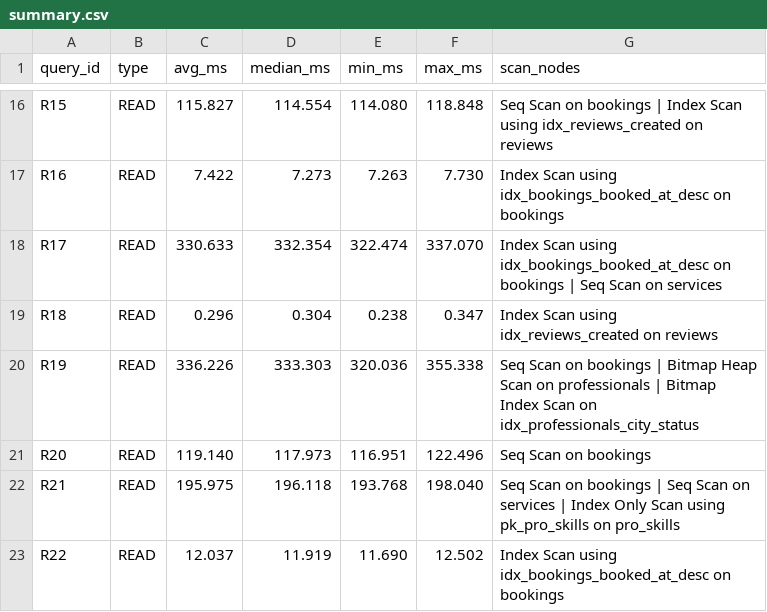
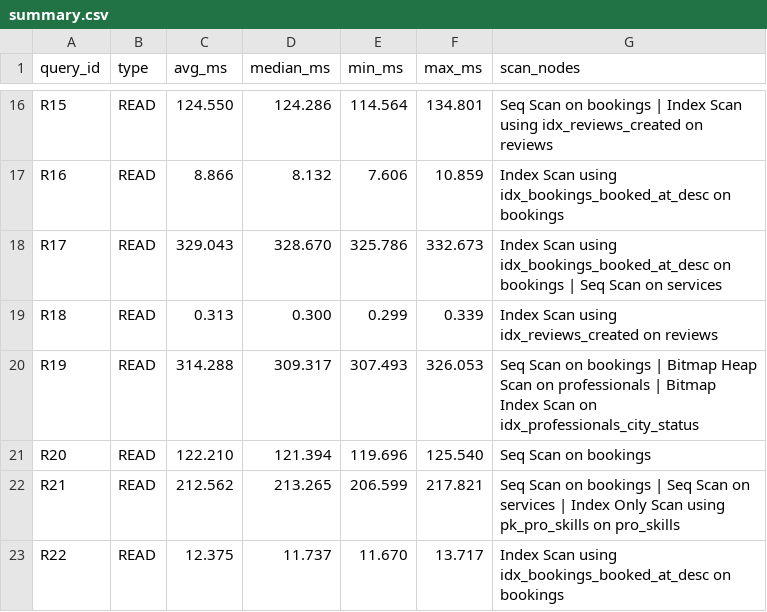
Before and after one commit to Jatin07s/DE_Project_2026, a CSV file: benchmarks/results/large/summary.csv, drawn as a sheet; only a part is shown, gaps mark what is left out; the diff covers the shown part only; the diff names each change by its address in the sheet, - before the commit and + after, or states it on an @@ line.

```diff
--- a/benchmarks/results/large/summary.csv
+++ b/benchmarks/results/large/summary.csv
-C16 (avg_ms): 115.827
+C16 (avg_ms): 124.550
-D16 (median_ms): 114.554
+D16 (median_ms): 124.286
-E16 (min_ms): 114.080
+E16 (min_ms): 114.564
-F16 (max_ms): 118.848
+F16 (max_ms): 134.801
-C17 (avg_ms): 7.422
+C17 (avg_ms): 8.866
-D17 (median_ms): 7.273
+D17 (median_ms): 8.132
-E17 (min_ms): 7.263
+E17 (min_ms): 7.606
-F17 (max_ms): 7.730
+F17 (max_ms): 10.859
-C18 (avg_ms): 330.633
+C18 (avg_ms): 329.043
-D18 (median_ms): 332.354
+D18 (median_ms): 328.670
-E18 (min_ms): 322.474
+E18 (min_ms): 325.786
-F18 (max_ms): 337.070
+F18 (max_ms): 332.673
-C19 (avg_ms): 0.296
+C19 (avg_ms): 0.313
-D19 (median_ms): 0.304
+D19 (median_ms): 0.300
-E19 (min_ms): 0.238
+E19 (min_ms): 0.299
-F19 (max_ms): 0.347
+F19 (max_ms): 0.339
-C20 (avg_ms): 336.226
+C20 (avg_ms): 314.288
-D20 (median_ms): 333.303
+D20 (median_ms): 309.317
-E20 (min_ms): 320.036
+E20 (min_ms): 307.493
-F20 (max_ms): 355.338
+F20 (max_ms): 326.053
-C21 (avg_ms): 119.140
+C21 (avg_ms): 122.210
-D21 (median_ms): 117.973
+D21 (median_ms): 121.394
-E21 (min_ms): 116.951
+E21 (min_ms): 119.696
-F21 (max_ms): 122.496
+F21 (max_ms): 125.540
-C22 (avg_ms): 195.975
+C22 (avg_ms): 212.562
-D22 (median_ms): 196.118
+D22 (median_ms): 213.265
-E22 (min_ms): 193.768
+E22 (min_ms): 206.599
-F22 (max_ms): 198.040
+F22 (max_ms): 217.821
-C23 (avg_ms): 12.037
+C23 (avg_ms): 12.375
-D23 (median_ms): 11.919
+D23 (median_ms): 11.737
-E23 (min_ms): 11.690
+E23 (min_ms): 11.670
-F23 (max_ms): 12.502
+F23 (max_ms): 13.717
```
Also changed, not shown: 92 edited cells elsewhere in this file, 34 other files.
